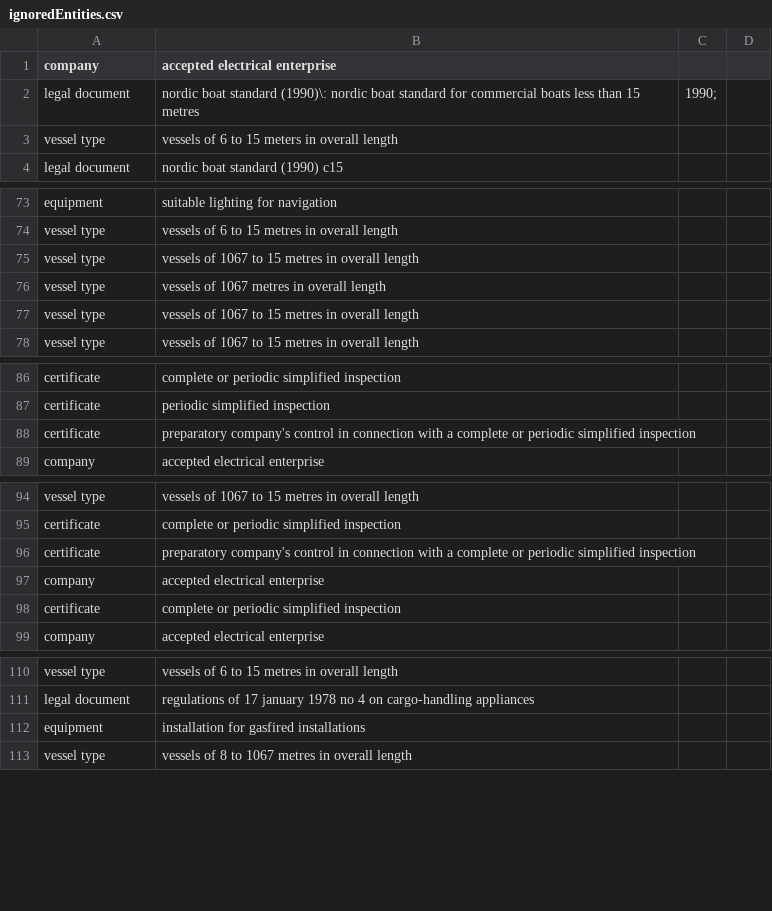
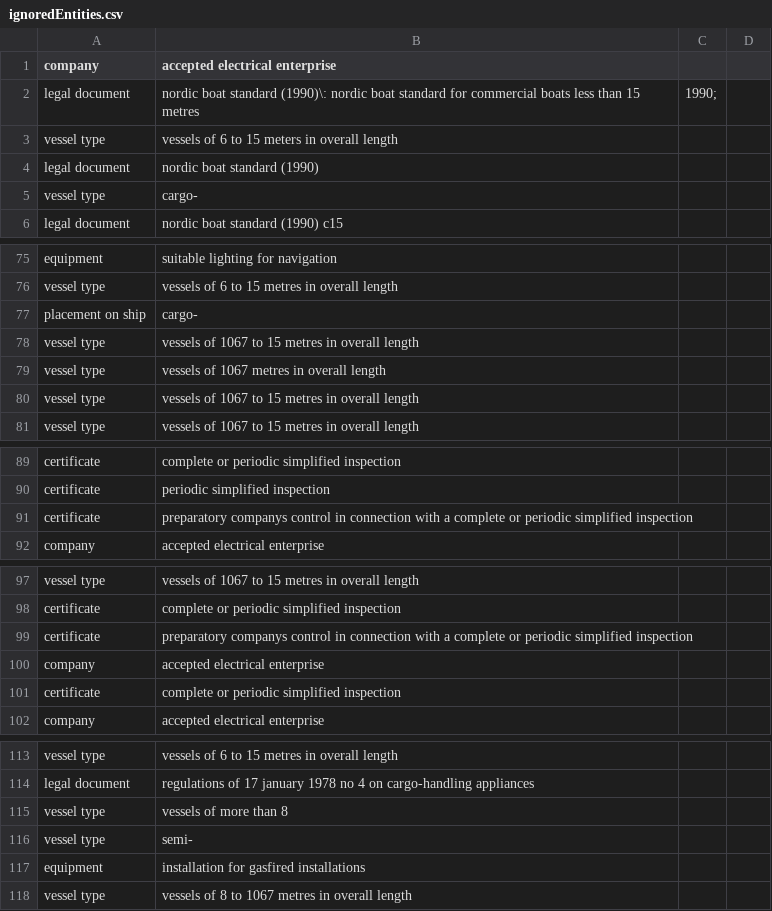
Before and after one commit to christianfosli/NLP_PoC, a CSV file: rdf-transformer/src/main/resources/output/classification/ignoredEntities.csv, drawn as a sheet; only a part is shown, gaps mark what is left out.

Commit message:
more special cases on classification handled

```diff
--- a/rdf-transformer/src/main/resources/output/classification/ignoredEntities.csv
+++ b/rdf-transformer/src/main/resources/output/classification/ignoredEntities.csv
@@ -3,2 +3,4 @@ legal document,nordic boat standard (1990)\: nordic boat standard for commercial
 vessel type,vessels of 6 to 15 meters in overall length
+legal document,nordic boat standard (1990)
+vessel type,cargo-
 legal document,nordic boat standard (1990) c15
@@ -74,2 +76,3 @@ equipment,suitable lighting for navigation
 vessel type,vessels of 6 to 15 metres in overall length
+placement on ship,cargo-
 vessel type,vessels of 1067 to 15 metres in overall length
@@ -87,3 +90,3 @@ certificate,complete or periodic simplified inspection
 certificate,periodic simplified inspection
-certificate,preparatory company's control in connection with a complete or periodic simplified inspection
+certificate,preparatory companys control in connection with a complete or periodic simplified inspection
 company,accepted electrical enterprise
@@ -95,3 +98,3 @@ vessel type,vessels of 1067 to 15 metres in overall length
 certificate,complete or periodic simplified inspection
-certificate,preparatory company's control in connection with a complete or periodic simplified inspection
+certificate,preparatory companys control in connection with a complete or periodic simplified inspection
 company,accepted electrical enterprise
@@ -111,2 +114,4 @@ vessel type,vessels of 6 to 15 metres in overall length
 legal document,regulations of 17 january 1978 no 4 on cargo-handling appliances
+vessel type,vessels of more than 8
+vessel type,semi-
 equipment,installation for gasfired installations
```
Also changed, not shown: 2 other files.
